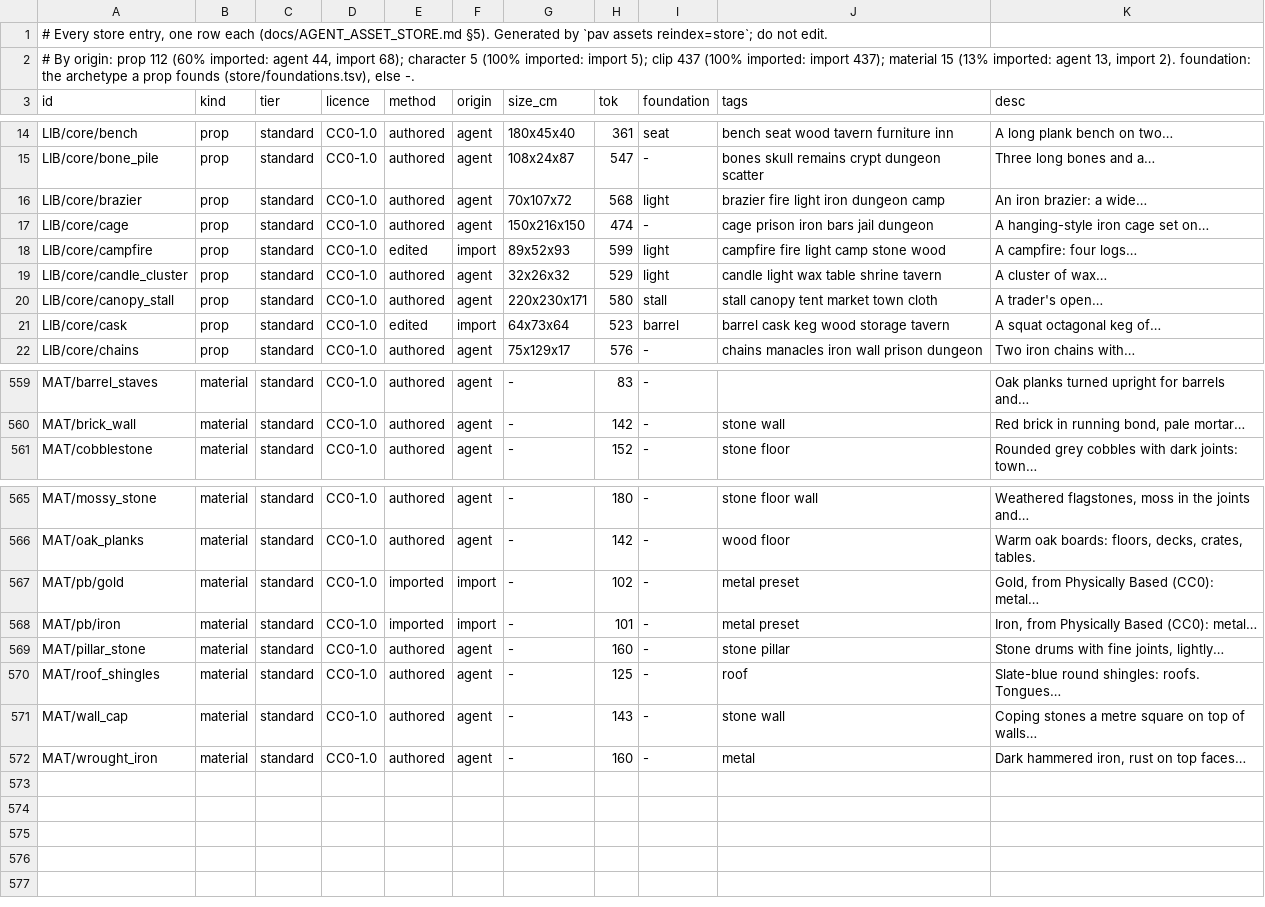
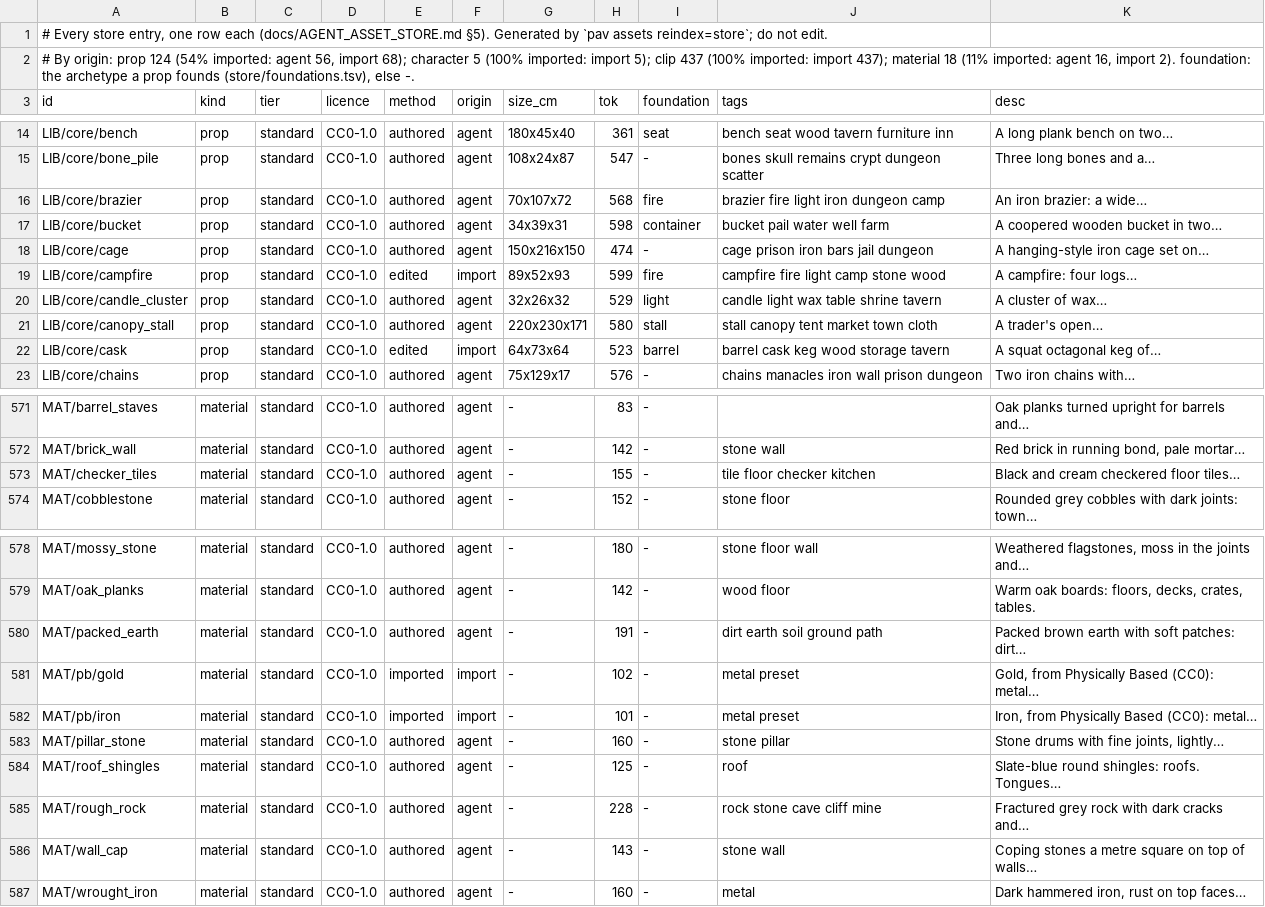
Before and after one commit to michaelcrosato/shardfall, a TSV file: store/STORE.tsv, drawn as a sheet; only a part is shown, gaps mark what is left out; the diff covers the shown part only.

```diff
--- a/store/STORE.tsv
+++ b/store/STORE.tsv
@@ -1,3 +1,3 @@
 # Every store entry, one row each (docs/AGENT_ASSET_STORE.md §5). Generated by `pav assets reindex=store`; do not edit.
-# By origin: prop 112 (60% imported: agent 44, import 68); character 5 (100% imported: import 5); clip 437 (100% imported: import 437); material 15 (13% imported: agent 13, import 2). foundation: the archetype a prop founds (store/foundations.tsv), else -.
+# By origin: prop 124 (54% imported: agent 56, import 68); character 5 (100% imported: import 5); clip 437 (100% imported: import 437); material 18 (11% imported: agent 16, import 2). foundation: the archetype a prop founds (store/foundations.tsv), else -.
 id	kind	tier	licence	method	origin	size_cm	tok	foundation	tags	desc
@@ -15,5 +15,6 @@ LIB/core/bench	prop	standard	CC0-1.0	authored	agent	180x45x40	361	seat	bench sea
 LIB/core/bone_pile	prop	standard	CC0-1.0	authored	agent	108x24x87	547	-	bones skull remains crypt dungeon scatter	Three long bones and a…
-LIB/core/brazier	prop	standard	CC0-1.0	authored	agent	70x107x72	568	light	brazier fire light iron dungeon camp	An iron brazier: a wide…
+LIB/core/brazier	prop	standard	CC0-1.0	authored	agent	70x107x72	568	fire	brazier fire light iron dungeon camp	An iron brazier: a wide…
+LIB/core/bucket	prop	standard	CC0-1.0	authored	agent	34x39x31	598	container	bucket pail water well farm	A coopered wooden bucket in two…
 LIB/core/cage	prop	standard	CC0-1.0	authored	agent	150x216x150	474	-	cage prison iron bars jail dungeon	A hanging-style iron cage set on…
-LIB/core/campfire	prop	standard	CC0-1.0	edited	import	89x52x93	599	light	campfire fire light camp stone wood	A campfire: four logs…
+LIB/core/campfire	prop	standard	CC0-1.0	edited	import	89x52x93	599	fire	campfire fire light camp stone wood	A campfire: four logs…
 LIB/core/candle_cluster	prop	standard	CC0-1.0	authored	agent	32x26x32	529	light	candle light wax table shrine tavern	A cluster of wax…
@@ -560,2 +572,3 @@ MAT/barrel_staves	material	standard	CC0-1.0	authored	agent	-	83	-		Oak planks tu
 MAT/brick_wall	material	standard	CC0-1.0	authored	agent	-	142	-	stone wall	Red brick in running bond, pale mortar…
+MAT/checker_tiles	material	standard	CC0-1.0	authored	agent	-	155	-	tile floor checker kitchen	Black and cream checkered floor tiles…
 MAT/cobblestone	material	standard	CC0-1.0	authored	agent	-	152	-	stone floor	Rounded grey cobbles with dark joints: town…
@@ -566,2 +579,3 @@ MAT/mossy_stone	material	standard	CC0-1.0	authored	agent	-	180	-	stone floor wal
 MAT/oak_planks	material	standard	CC0-1.0	authored	agent	-	142	-	wood floor	Warm oak boards: floors, decks, crates, tables.
+MAT/packed_earth	material	standard	CC0-1.0	authored	agent	-	191	-	dirt earth soil ground path	Packed brown earth with soft patches: dirt…
 MAT/pb/gold	material	standard	CC0-1.0	imported	import	-	102	-	metal preset	Gold, from Physically Based (CC0): metal…
@@ -570,2 +584,3 @@ MAT/pillar_stone	material	standard	CC0-1.0	authored	agent	-	160	-	stone pillar	S
 MAT/roof_shingles	material	standard	CC0-1.0	authored	agent	-	125	-	roof	Slate-blue round shingles: roofs. Tongues…
+MAT/rough_rock	material	standard	CC0-1.0	authored	agent	-	228	-	rock stone cave cliff mine	Fractured grey rock with dark cracks and…
 MAT/wall_cap	material	standard	CC0-1.0	authored	agent	-	143	-	stone wall	Coping stones a metre square on top of walls…
```
Also changed, not shown: 11 added rows elsewhere in this file, 3 other files.
